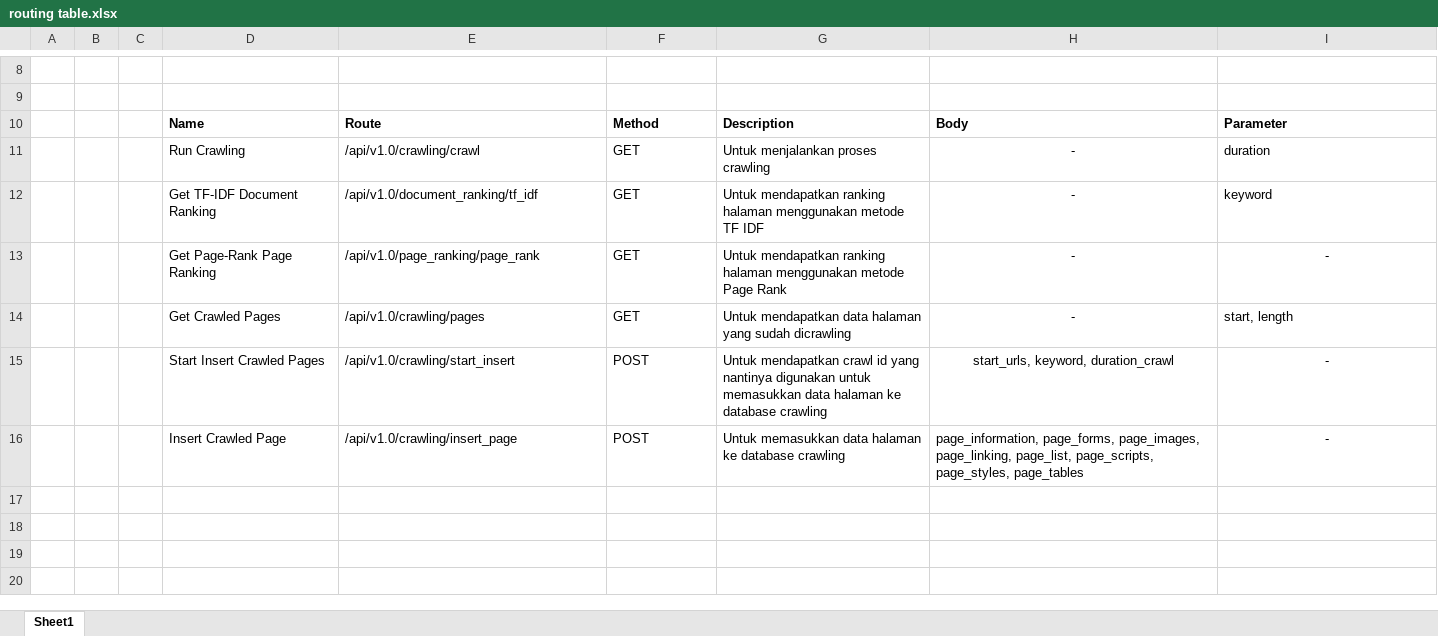
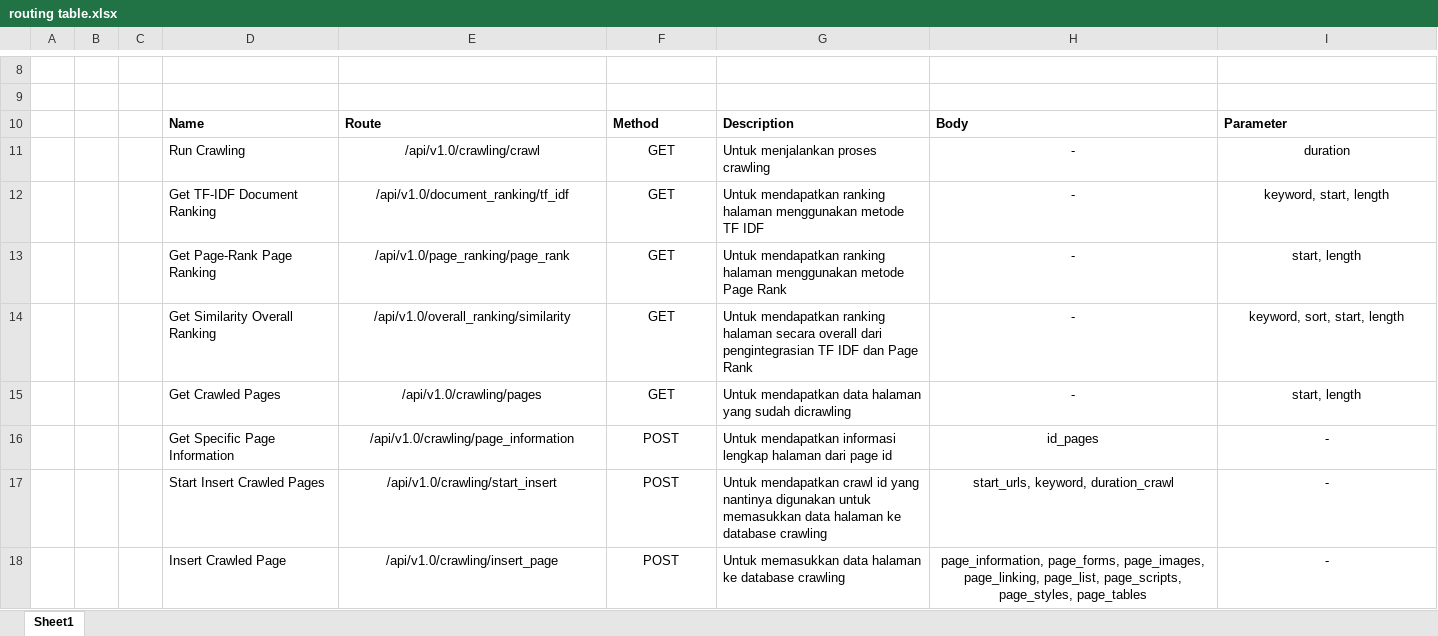
Before and after one commit to lazuardyk/search-engine, an Excel workbook: docs/routing table.xlsx, sheet Sheet1, drawn as a sheet; only a part is shown, gaps mark what is left out; values as stored, in another font and other column widths than the file's, no borders; addresses are those after the commit; the diff names each change by its address in the sheet, - before the commit and + after, or states it on an @@ line.

Commit message:
routing table

```diff
--- a/docs/routing table.xlsx (sheet Sheet1)
+++ b/docs/routing table.xlsx (sheet Sheet1)
-E11:F13 alignment: left
+E11:F13 alignment: center
-I11:I12 alignment: left
+I11:I12 alignment: center
-I12: keyword
+I12: keyword, start, length
-I13: -
+I13: start, length
+row 14:  |  |  | Get Similarity Overall Ranking | /api/v1.0/overall_ranking/similarity | GET | Untuk mendapatkan ranking halaman secara overall dari pengintegrasian TF IDF dan Page Rank | - | keyword, sort, start, length
-E15:F15 alignment: left
+E15:F15 alignment: center
-I15 alignment: left
+I15 alignment: center
+row 16:  |  |  | Get Specific Page Information | /api/v1.0/crawling/page_information | POST | Untuk mendapatkan informasi lengkap halaman dari page id | id_pages | -
-E17:F18 alignment: left
+E17:F18 alignment: center
-H18 alignment: left
+H18 alignment: center
```
